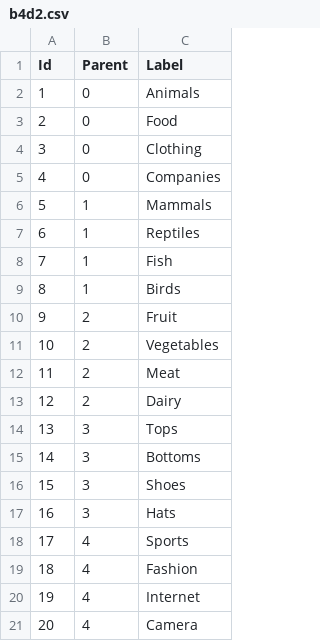
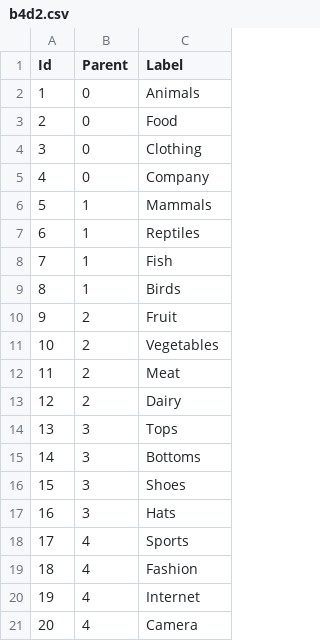
Before and after one commit to bertojo/cs4249-assgn1, a CSV file: data/b4d2.csv, drawn as a sheet.

```diff
--- a/data/b4d2.csv
+++ b/data/b4d2.csv
@@ -4,3 +4,3 @@ Id,Parent,Label
 3,0,Clothing
-4,0,Companies
+4,0,Company
 5,1,Mammals
```
Also changed, not shown: data/b4d3.csv, data/b6d2.csv, 4 other files.
